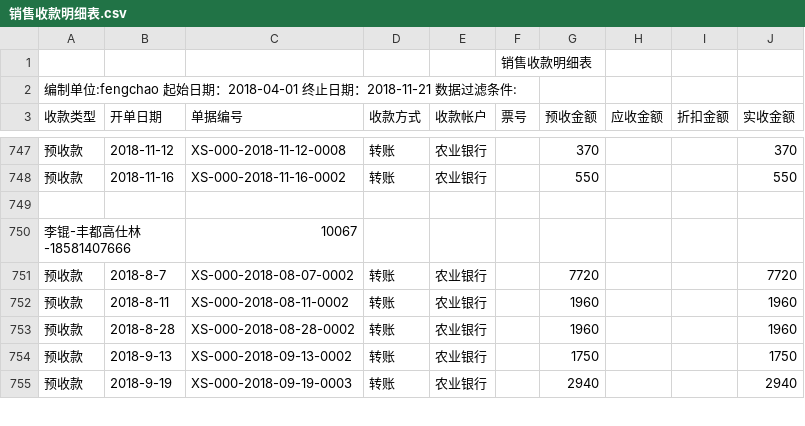
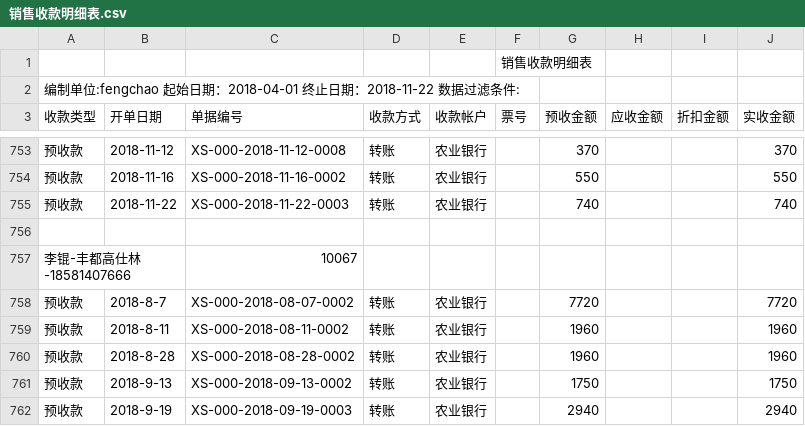
Before and after one commit to wb88517/Feng-chao, a CSV file: 销售收款明细表.csv, drawn as a sheet; only a part is shown, gaps mark what is left out; the diff covers the shown part only.

```diff
--- a/销售收款明细表.csv
+++ b/销售收款明细表.csv
@@ -1,3 +1,3 @@
 ,,,,,销售收款明细表,,,,
-编制单位:fengchao   起始日期：2018-04-01 终止日期：2018-11-21   数据过滤条件:        ,,,,,,,,,
+编制单位:fengchao   起始日期：2018-04-01 终止日期：2018-11-22   数据过滤条件:        ,,,,,,,,,
 收款类型,开单日期,单据编号,收款方式,收款帐户,票号,预收金额,应收金额,折扣金额,实收金额
@@ -748,2 +754,3 @@
 预收款,2018-11-16,XS-000-2018-11-16-0002,转账,农业银行,,550, , ,550
+预收款,2018-11-22,XS-000-2018-11-22-0003,转账,农业银行,,740, , ,740
 ,,,,,,,,,
```
Also changed, not shown: 8 added rows and 2 removed rows elsewhere in this file.
